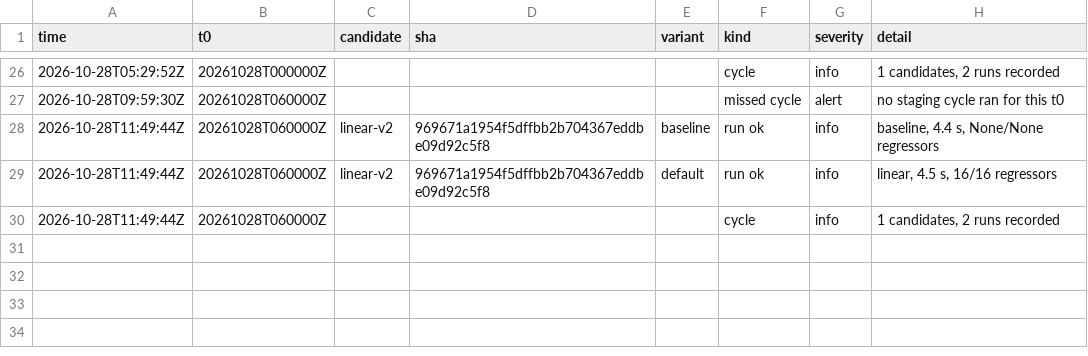
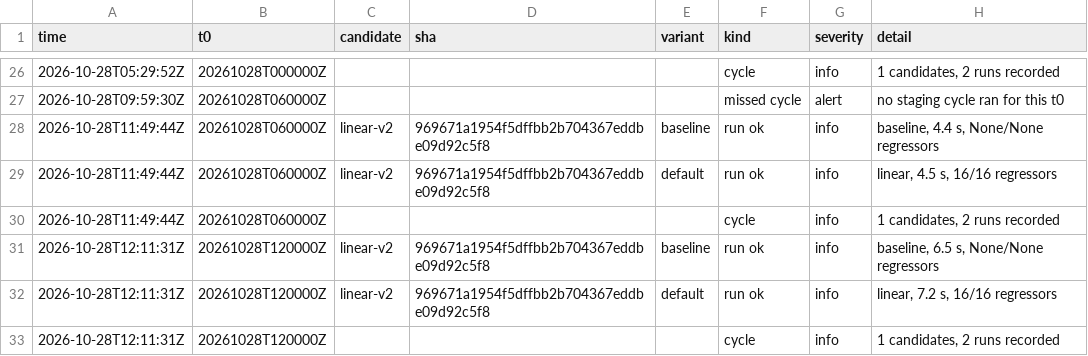
Before and after one commit to chingozhatinashe/benchlab-competition, a CSV file: events/2026-10.csv, drawn as a sheet; only a part is shown, gaps mark what is left out.

```diff
--- a/events/2026-10.csv
+++ b/events/2026-10.csv
@@ -30 +30,4 @@ time,t0,candidate,sha,variant,kind,severity,detail
 2026-10-28T11:49:44Z,20261028T060000Z,,,,cycle,info,"1 candidates, 2 runs recorded"
+2026-10-28T12:11:31Z,20261028T120000Z,linear-v2,969671a1954f5dffbb2b704367eddbe09d92c5f8,baseline,run ok,info,"baseline, 6.5 s, None/None regressors"
+2026-10-28T12:11:31Z,20261028T120000Z,linear-v2,969671a1954f5dffbb2b704367eddbe09d92c5f8,default,run ok,info,"linear, 7.2 s, 16/16 regressors"
+2026-10-28T12:11:31Z,20261028T120000Z,,,,cycle,info,"1 candidates, 2 runs recorded"
```
Also changed, not shown: 2 other files.
